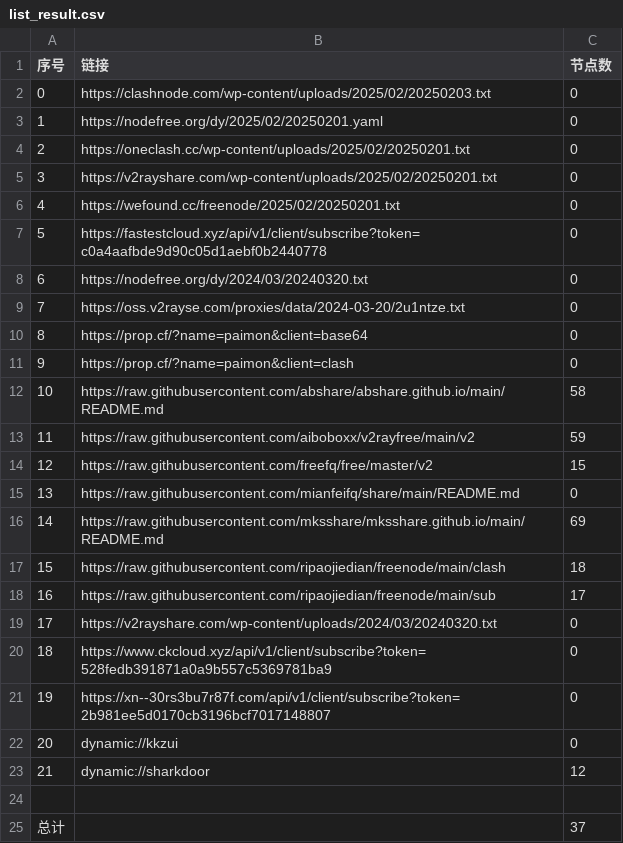
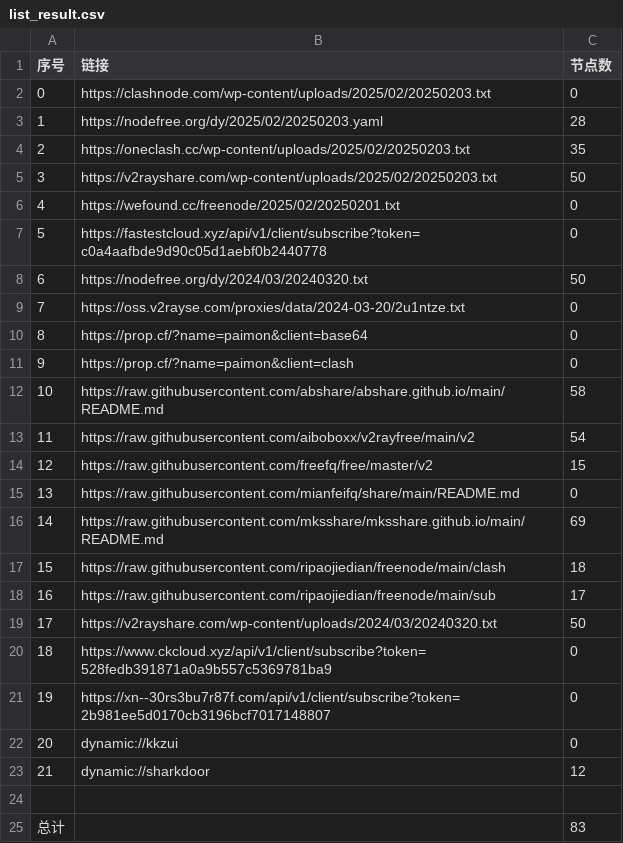
Before and after one commit to zbo5255/AutoMergePublicNodes, a CSV file: list_result.csv, drawn as a sheet.

```diff
--- a/list_result.csv
+++ b/list_result.csv
@@ -2,8 +2,8 @@
 0,https://clashnode.com/wp-content/uploads/2025/02/20250203.txt,0
-1,https://nodefree.org/dy/2025/02/20250201.yaml,0
-2,https://oneclash.cc/wp-content/uploads/2025/02/20250201.txt,0
-3,https://v2rayshare.com/wp-content/uploads/2025/02/20250201.txt,0
+1,https://nodefree.org/dy/2025/02/20250203.yaml,28
+2,https://oneclash.cc/wp-content/uploads/2025/02/20250203.txt,35
+3,https://v2rayshare.com/wp-content/uploads/2025/02/20250203.txt,50
 4,https://wefound.cc/freenode/2025/02/20250201.txt,0
 5,https://fastestcloud.xyz/api/v1/client/subscribe?token=c0a4aafbde9d90c05d1aebf0b2440778,0
-6,https://nodefree.org/dy/2024/03/20240320.txt,0
+6,https://nodefree.org/dy/2024/03/20240320.txt,50
 7,https://oss.v2rayse.com/proxies/data/2024-03-20/2u1ntze.txt,0
@@ -12,3 +12,3 @@
 10,https://raw.githubusercontent.com/abshare/abshare.github.io/main/README.md,58
-11,https://raw.githubusercontent.com/aiboboxx/v2rayfree/main/v2,59
+11,https://raw.githubusercontent.com/aiboboxx/v2rayfree/main/v2,54
 12,https://raw.githubusercontent.com/freefq/free/master/v2,15
@@ -18,3 +18,3 @@
 16,https://raw.githubusercontent.com/ripaojiedian/freenode/main/sub,17
-17,https://v2rayshare.com/wp-content/uploads/2024/03/20240320.txt,0
+17,https://v2rayshare.com/wp-content/uploads/2024/03/20240320.txt,50
 18,https://www.ckcloud.xyz/api/v1/client/subscribe?token=528fedb391871a0a9b557c5369781ba9,0
@@ -24,2 +24,2 @@
 
-总计,,37
+总计,,83
```
Also changed, not shown: 10 other files.
